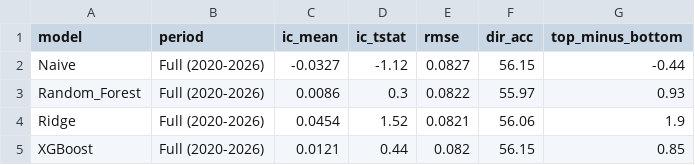
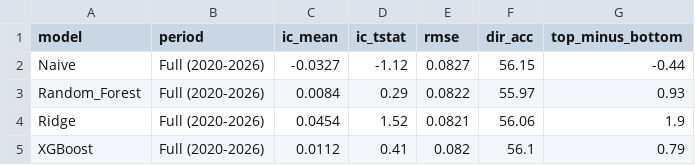
Before and after one commit to razadnan/foliowise, a CSV file: results/model_metrics.csv, drawn as a sheet.

```diff
--- a/results/model_metrics.csv
+++ b/results/model_metrics.csv
@@ -2,4 +2,4 @@ model,period,ic_mean,ic_tstat,rmse,dir_acc,top_minus_bottom
 Naive,Full (2020-2026),-0.0327,-1.12,0.0827,56.15,-0.44
-Random_Forest,Full (2020-2026),0.0086,0.3,0.0822,55.97,0.93
+Random_Forest,Full (2020-2026),0.0084,0.29,0.0822,55.97,0.93
 Ridge,Full (2020-2026),0.0454,1.52,0.0821,56.06,1.9
-XGBoost,Full (2020-2026),0.0121,0.44,0.082,56.15,0.85
+XGBoost,Full (2020-2026),0.0112,0.41,0.082,56.1,0.79
```
Also changed, not shown: data/raw/universe.csv, results/feature_descriptive_stats.csv, 11 other files.
